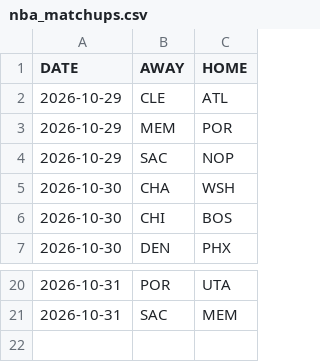
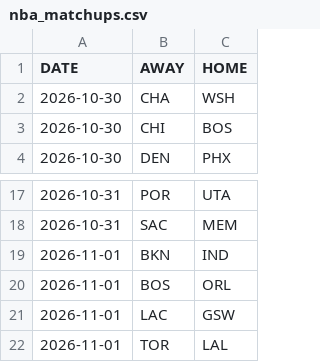
Before and after one commit to OnTilt829/PropPlus, a CSV file: data/nba_matchups.csv, drawn as a sheet; only a part is shown, gaps mark what is left out; removed rows and columns are numbered as before the commit, all else as after; the diff names each change by its address in the sheet, - before the commit and + after, or states it on an @@ line.

Commit message:
Update daily NBA analytics data

```diff
--- a/data/nba_matchups.csv
+++ b/data/nba_matchups.csv
-row 2: 2026-10-29 | CLE | ATL
-row 3: 2026-10-29 | MEM | POR
-row 4: 2026-10-29 | SAC | NOP
+row 19: 2026-11-01 | BKN | IND
+row 20: 2026-11-01 | BOS | ORL
+row 21: 2026-11-01 | LAC | GSW
+row 22: 2026-11-01 | TOR | LAL
```
